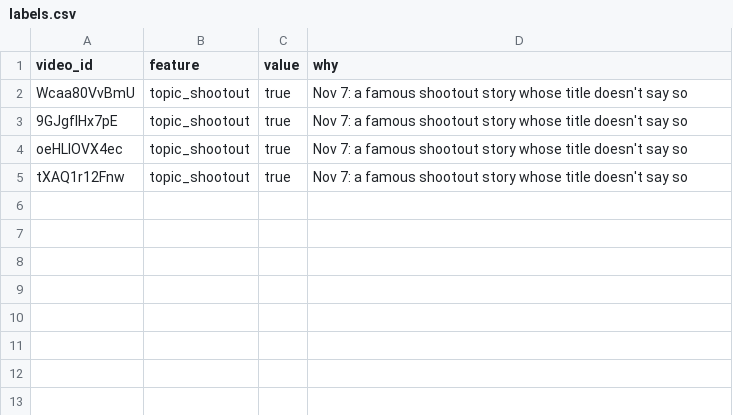
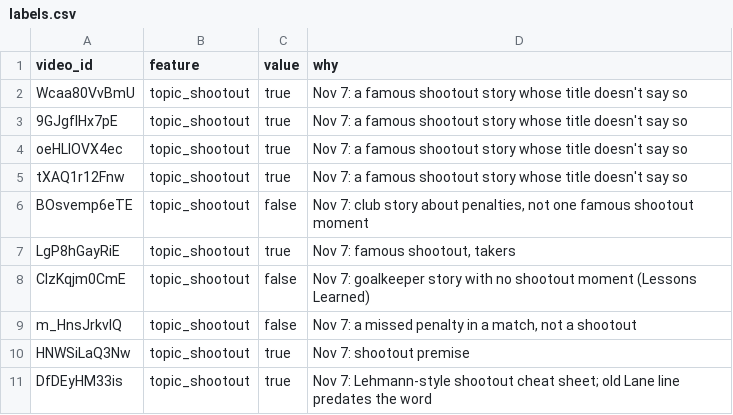
Before and after one commit to shsdhd99-netizen/metasports-shorts, a CSV file: Research Notes/Lab/labels.csv, drawn as a sheet; the diff names each change by its address in the sheet, - before the commit and + after, or states it on an @@ line.

```diff
--- a/Research Notes/Lab/labels.csv
+++ b/Research Notes/Lab/labels.csv
+row 6: BOsvemp6eTE | topic_shootout | false | Nov 7: club story about penalties, not one famous shootout moment
+row 7: LgP8hGayRiE | topic_shootout | true | Nov 7: famous shootout, takers
+row 8: CIzKqjm0CmE | topic_shootout | false | Nov 7: goalkeeper story with no shootout moment (Lessons Learned)
+row 9: m_HnsJrkvIQ | topic_shootout | false | Nov 7: a missed penalty in a match, not a shootout
+row 10: HNWSiLaQ3Nw | topic_shootout | true | Nov 7: shootout premise
+row 11: DfDEyHM33is | topic_shootout | true | Nov 7: Lehmann-style shootout cheat sheet; old Lane line predates the word
```
Also changed, not shown: Research Notes/Lab/shorts.csv, Research Notes/QA Final Log.csv, 29 other files.
